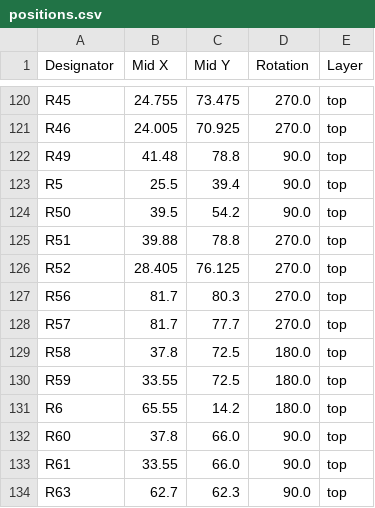
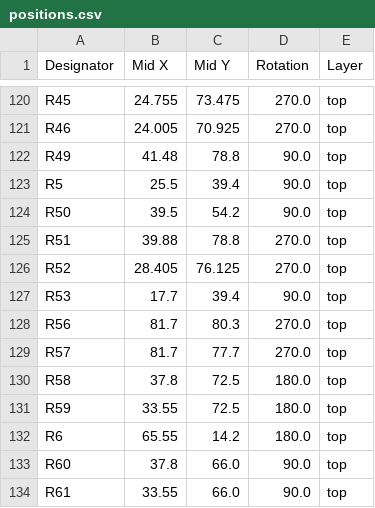
Before and after one commit to M17-Project/Module_17, a CSV file: hardware/r0.1e/production/positions.csv, drawn as a sheet; only a part is shown, gaps mark what is left out; the shorter side is filled out with more unchanged rows; the diff names each change by its address in the sheet, - before the commit and + after, or states it on an @@ line.

```diff
--- a/hardware/r0.1e/production/positions.csv
+++ b/hardware/r0.1e/production/positions.csv
+row 127: R53 | 17.7 | 39.4 | 90.0 | top
```
Also changed, not shown: hardware/r0.1e/production/bom.csv, 2 other files.
